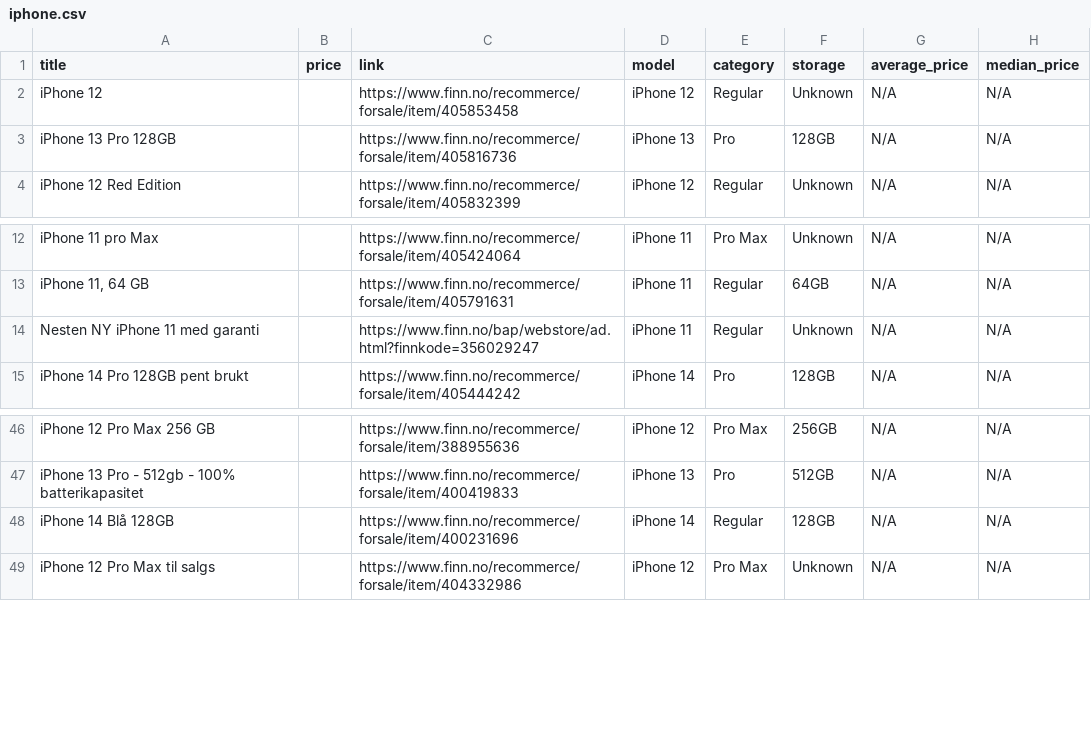
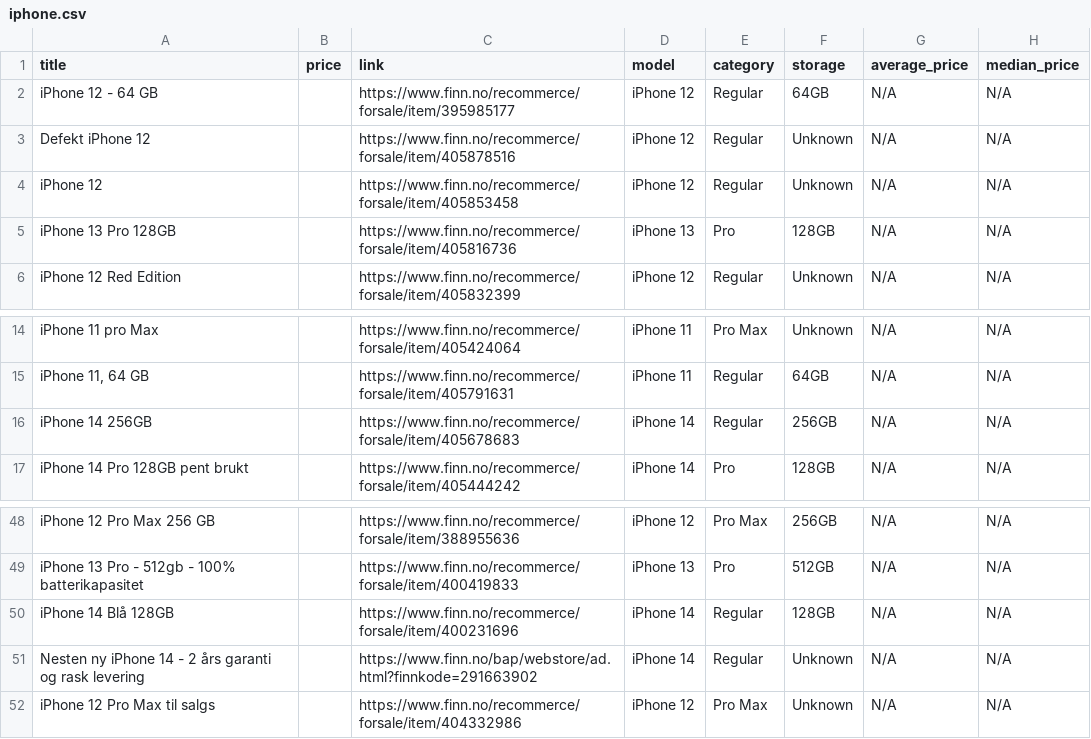
Before and after one commit to JibbelJabbel/Scrap, a CSV file: iphone.csv, drawn as a sheet; only a part is shown, gaps mark what is left out.

```diff
--- a/iphone.csv
+++ b/iphone.csv
@@ -1,2 +1,4 @@
 title,price,link,model,category,storage,average_price,median_price
+iPhone 12 - 64 GB,,https://www.finn.no/recommerce/forsale/item/395985177,iPhone 12,Regular,64GB,N/A,N/A
+Defekt iPhone 12,,https://www.finn.no/recommerce/forsale/item/405878516,iPhone 12,Regular,Unknown,N/A,N/A
 iPhone 12,,https://www.finn.no/recommerce/forsale/item/405853458,iPhone 12,Regular,Unknown,N/A,N/A
@@ -13,3 +15,3 @@ iPhone 11 pro Max,,https://www.finn.no/recommerce/forsale/item/405424064,iPhone
 "iPhone 11, 64 GB",,https://www.finn.no/recommerce/forsale/item/405791631,iPhone 11,Regular,64GB,N/A,N/A
-Nesten NY iPhone 11 med garanti,,https://www.finn.no/bap/webstore/ad.html?finnkode=356029247,iPhone 11,Regular,Unknown,N/A,N/A
+iPhone 14 256GB,,https://www.finn.no/recommerce/forsale/item/405678683,iPhone 14,Regular,256GB,N/A,N/A
 iPhone 14 Pro 128GB pent brukt,,https://www.finn.no/recommerce/forsale/item/405444242,iPhone 14,Pro,128GB,N/A,N/A
@@ -48,2 +50,3 @@ iPhone 13 Pro - 512gb - 100% batterikapasitet,,https://www.finn.no/recommerce/fo
 iPhone 14 Blå 128GB,,https://www.finn.no/recommerce/forsale/item/400231696,iPhone 14,Regular,128GB,N/A,N/A
+Nesten ny iPhone 14 - 2 års garanti og rask levering,,https://www.finn.no/bap/webstore/ad.html?finnkode=291663902,iPhone 14,Regular,Unknown,N/A,N/A
 iPhone 12 Pro Max til salgs,,https://www.finn.no/recommerce/forsale/item/404332986,iPhone 12,Pro Max,Unknown,N/A,N/A
```
